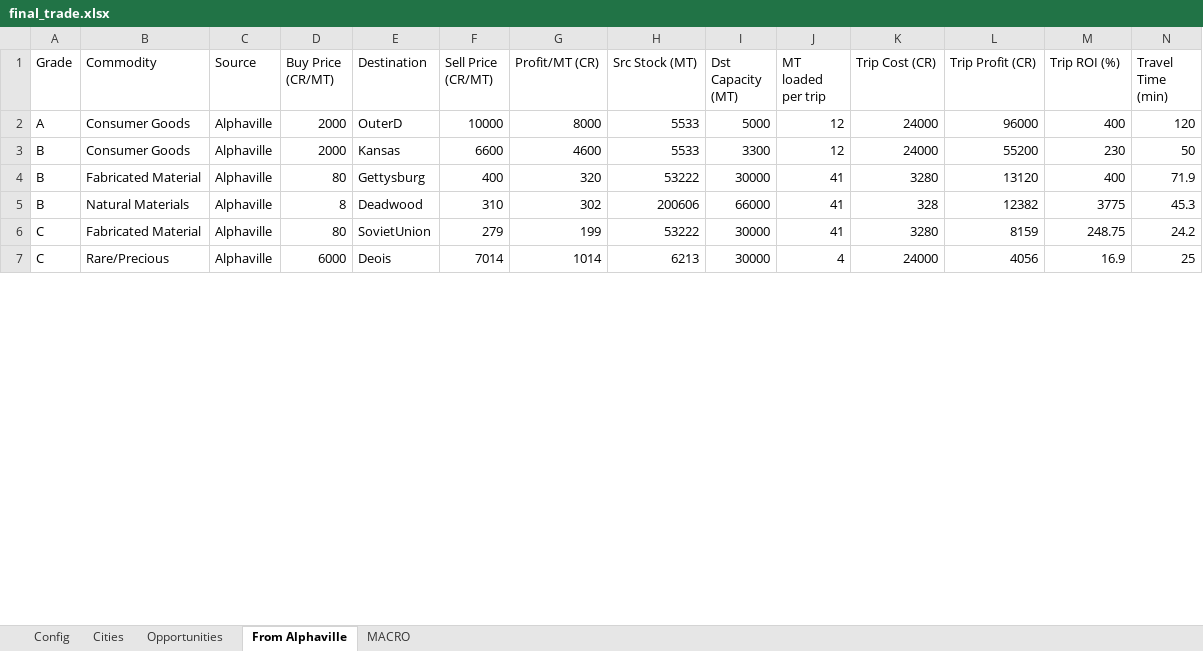
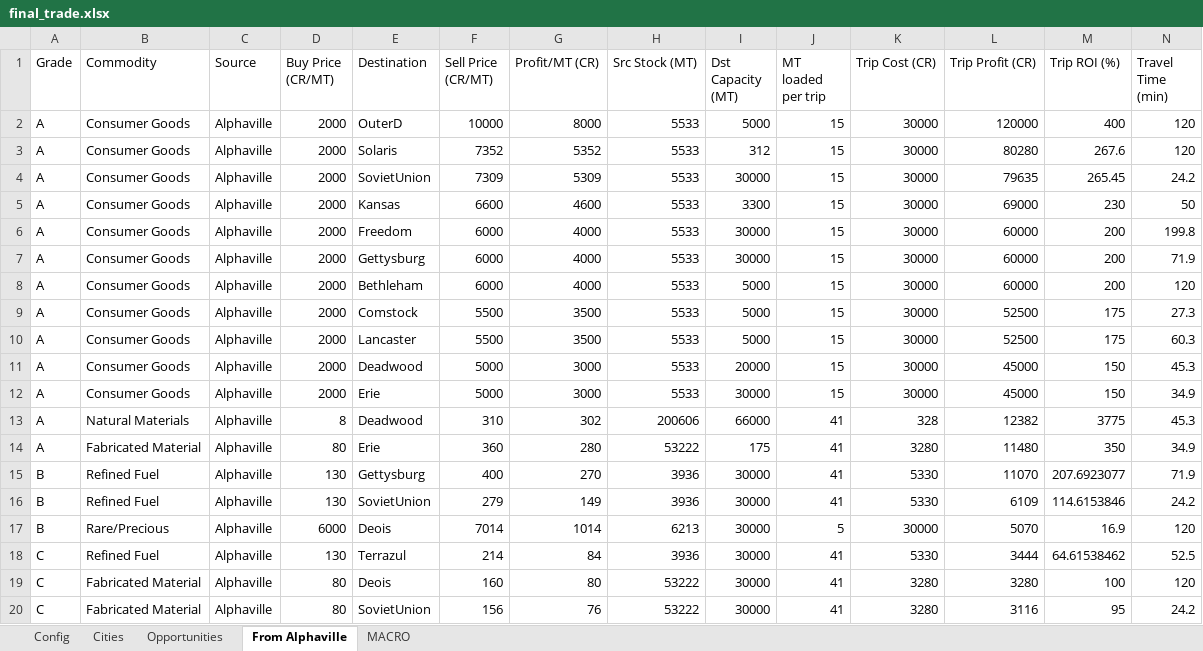
Before and after one commit to lordbutxot/RiseTVP_Marketer, an Excel workbook: final_trade.xlsx, sheet From Alphaville, drawn as a sheet; only a part is shown; values as stored, in another font and other column widths than the file's, no cell formats; removed rows and columns are numbered as before the commit, all else as after; the diff covers the shown part only; the diff names each change by its address in the sheet, - before the commit and + after, or states it on an @@ line.

```diff
--- a/final_trade.xlsx (sheet From Alphaville)
+++ b/final_trade.xlsx (sheet From Alphaville)
-J2 (MT loaded per trip): 12
+J2 (MT loaded per trip): 15
-K2 (Trip Cost (CR)): 24000
+K2 (Trip Cost (CR)): 30000
-L2 (Trip Profit (CR)): 96000
+L2 (Trip Profit (CR)): 120000
+row 3: A | Consumer Goods | Alphaville | 2000 | Solaris | 7352 | 5352 | 5533 | 312 | 15 | 30000 | 80280 | 267.6 | 120
+row 4: A | Consumer Goods | Alphaville | 2000 | SovietUnion | 7309 | 5309 | 5533 | 30000 | 15 | 30000 | 79635 | 265.45 | 24.2
-A5 (Grade): B
+A5 (Grade): A
-J5 (MT loaded per trip): 12
+J5 (MT loaded per trip): 15
-K5 (Trip Cost (CR)): 24000
+K5 (Trip Cost (CR)): 30000
-L5 (Trip Profit (CR)): 55200
+L5 (Trip Profit (CR)): 69000
-row 4: B | Fabricated Material | Alphaville | 80 | Gettysburg | 400 | 320 | 53222 | 30000 | 41 | 3280 | 13120 | 400 | 71.9
+row 6: A | Consumer Goods | Alphaville | 2000 | Freedom | 6000 | 4000 | 5533 | 30000 | 15 | 30000 | 60000 | 200 | 199.8
+row 7: A | Consumer Goods | Alphaville | 2000 | Gettysburg | 6000 | 4000 | 5533 | 30000 | 15 | 30000 | 60000 | 200 | 71.9
+row 8: A | Consumer Goods | Alphaville | 2000 | Bethleham | 6000 | 4000 | 5533 | 5000 | 15 | 30000 | 60000 | 200 | 120
+row 9: A | Consumer Goods | Alphaville | 2000 | Comstock | 5500 | 3500 | 5533 | 5000 | 15 | 30000 | 52500 | 175 | 27.3
+row 10: A | Consumer Goods | Alphaville | 2000 | Lancaster | 5500 | 3500 | 5533 | 5000 | 15 | 30000 | 52500 | 175 | 60.3
+row 11: A | Consumer Goods | Alphaville | 2000 | Deadwood | 5000 | 3000 | 5533 | 20000 | 15 | 30000 | 45000 | 150 | 45.3
+row 12: A | Consumer Goods | Alphaville | 2000 | Erie | 5000 | 3000 | 5533 | 30000 | 15 | 30000 | 45000 | 150 | 34.9
-A13 (Grade): B
+A13 (Grade): A
+row 14: A | Fabricated Material | Alphaville | 80 | Erie | 360 | 280 | 53222 | 175 | 41 | 3280 | 11480 | 350 | 34.9
+row 15: B | Refined Fuel | Alphaville | 130 | Gettysburg | 400 | 270 | 3936 | 30000 | 41 | 5330 | 11070 | 207.6923077 | 71.9
+row 16: B | Refined Fuel | Alphaville | 130 | SovietUnion | 279 | 149 | 3936 | 30000 | 41 | 5330 | 6109 | 114.6153846 | 24.2
+row 17: B | Rare/Precious | Alphaville | 6000 | Deois | 7014 | 1014 | 6213 | 30000 | 5 | 30000 | 5070 | 16.9 | 120
+row 18: C | Refined Fuel | Alphaville | 130 | Terrazul | 214 | 84 | 3936 | 30000 | 41 | 5330 | 3444 | 64.61538462 | 52.5
+row 19: C | Fabricated Material | Alphaville | 80 | Deois | 160 | 80 | 53222 | 30000 | 41 | 3280 | 3280 | 100 | 120
-F20 (Sell Price (CR/MT)): 279
+F20 (Sell Price (CR/MT)): 156
-G20 (Profit/MT (CR)): 199
+G20 (Profit/MT (CR)): 76
-L20 (Trip Profit (CR)): 8159
+L20 (Trip Profit (CR)): 3116
-M20 (Trip ROI (%)): 248.75
+M20 (Trip ROI (%)): 95
-row 7: C | Rare/Precious | Alphaville | 6000 | Deois | 7014 | 1014 | 6213 | 30000 | 4 | 24000 | 4056 | 16.9 | 25
```
Also changed, not shown: 15 added rows, 5 removed rows and 69 edited cells elsewhere in this sheet, sheet Opportunities, sheet Cities, sheet MACRO, sheet Config, cell formats, 2 other files.
